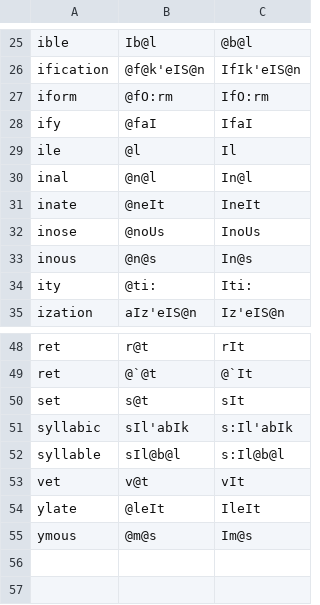
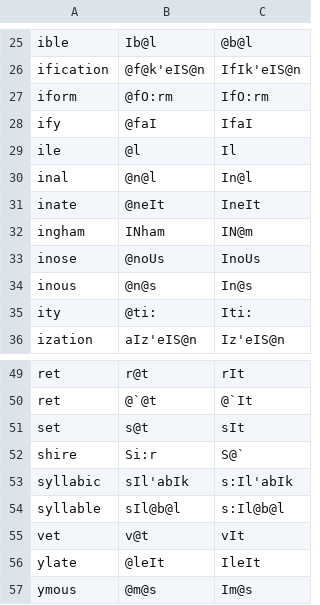
Before and after one commit to ChristianSi/lytspel, a CSV file: data/endpron.csv, drawn as a sheet; only a part is shown, gaps mark what is left out.

Commit message:
Add some regularization rules

```diff
--- a/data/endpron.csv
+++ b/data/endpron.csv
@@ -31,2 +31,3 @@ inal,@n@l,In@l
 inate,@neIt,IneIt
+ingham,INham,IN@m
 inose,@noUs,InoUs
@@ -50,2 +51,3 @@ ret,@`@t,@`It
 set,s@t,sIt
+shire,Si:r,S@`
 syllabic,sIl'abIk,s:Il'abIk
```
